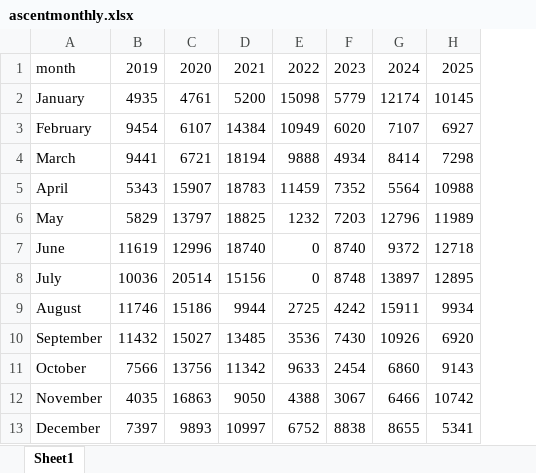
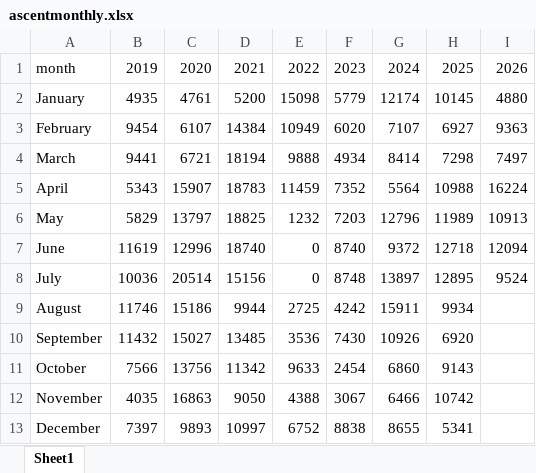
Before and after one commit to rufi77/sport, an Excel workbook: data/ascentmonthly.xlsx, sheet Sheet1, drawn as a sheet; values as stored, in another font and other column widths than the file's, no borders; the diff names each change by its address in the sheet, - before the commit and + after, or states it on an @@ line.

```diff
--- a/data/ascentmonthly.xlsx (sheet Sheet1)
+++ b/data/ascentmonthly.xlsx (sheet Sheet1)
+column I, rows 1-8: 2026 | 4880 | 9363 | 7497 | 16224 | 10913 | 12094 | 9524
```
Also changed, not shown: data/touren.xlsx, 23 other files.
